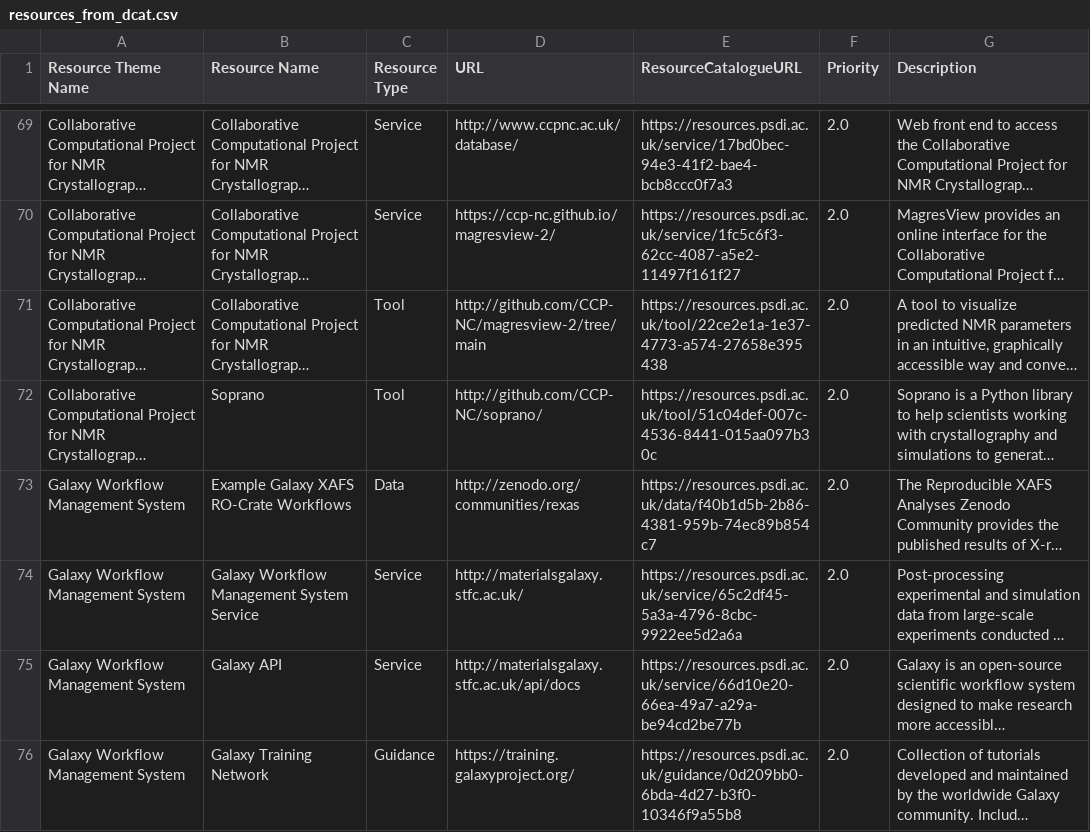
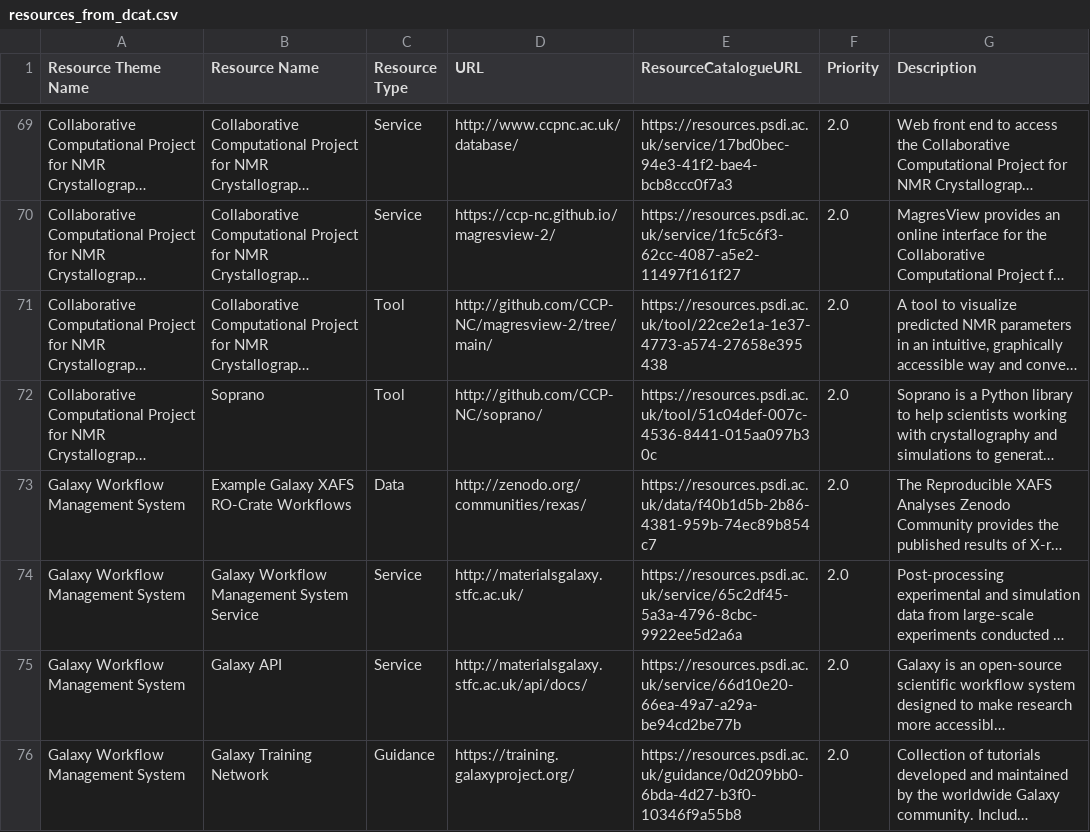
Before and after one commit to PSDI-UK/metadata, a CSV file: processed/resources_from_dcat.csv, drawn as a sheet; only a part is shown, gaps mark what is left out; long unchanged cells end in …; the diff covers the shown part only; the diff names each change by its address in the sheet, - before the commit and + after, or states it on an @@ line.

```diff
--- a/processed/resources_from_dcat.csv
+++ b/processed/resources_from_dcat.csv
-D71 (URL): http://github.com/CCP-NC/magresview-2/tree/main
+D71 (URL): http://github.com/CCP-NC/magresview-2/tree/main/
-D73 (URL): http://zenodo.org/communities/rexas
+D73 (URL): http://zenodo.org/communities/rexas/
-D75 (URL): http://materialsgalaxy.stfc.ac.uk/api/docs
+D75 (URL): http://materialsgalaxy.stfc.ac.uk/api/docs/
```
Also changed, not shown: 68 edited cells elsewhere in this file, processed/resources_themes_from_dcat.csv, 5 other files.
